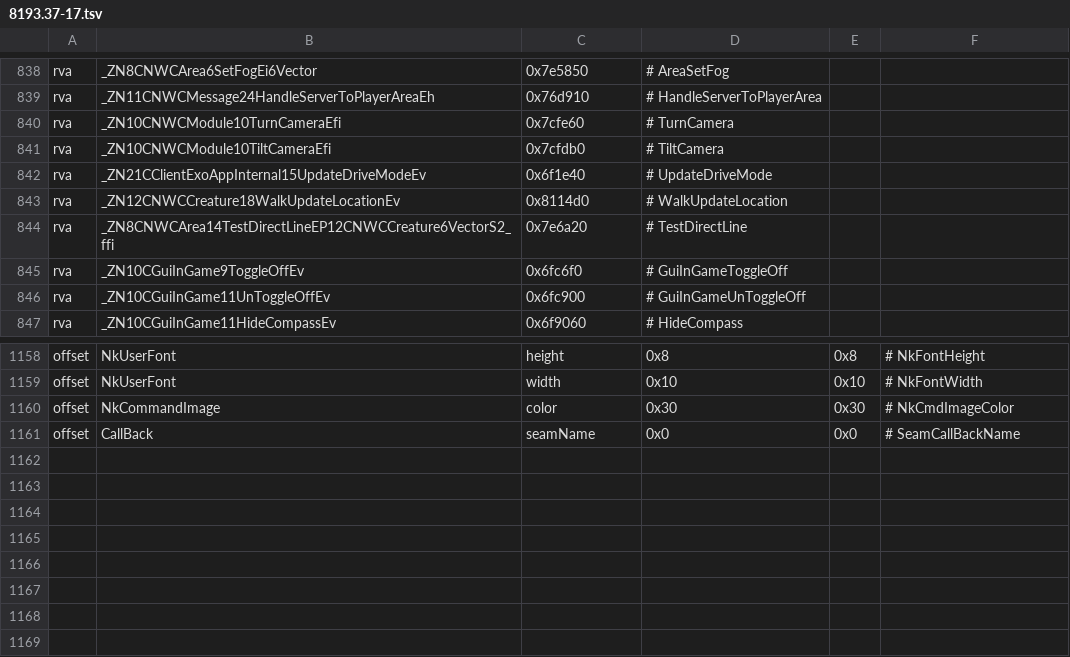
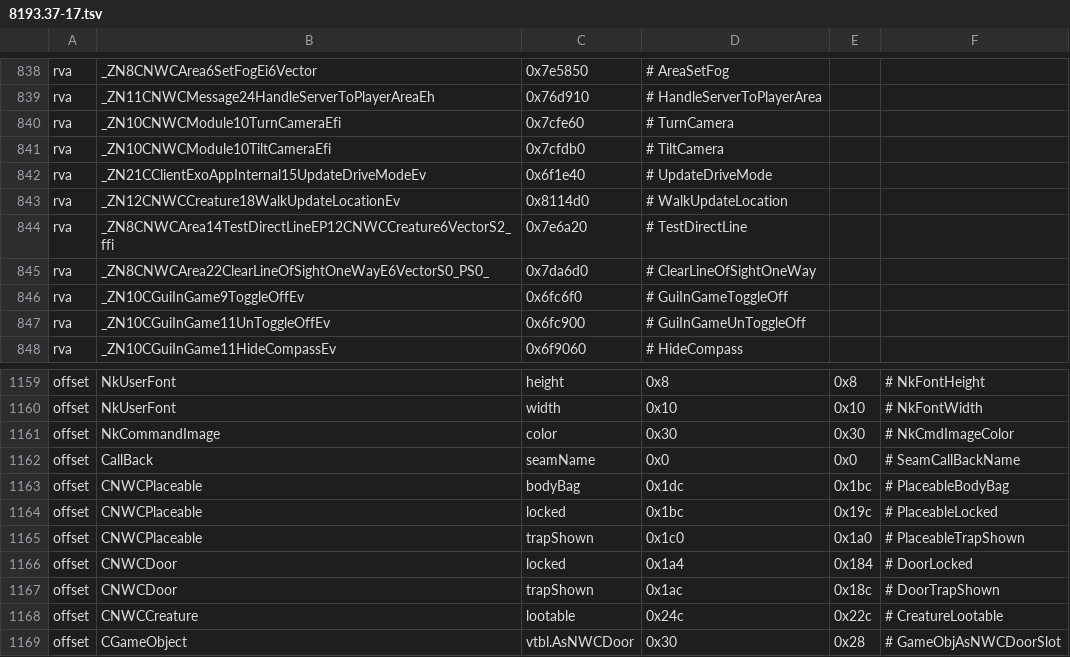
Before and after one commit to nwncxee/cx, a TSV file: managed/Framework/Builds/8193.37-17.tsv, drawn as a sheet; only a part is shown, gaps mark what is left out.

Commit message:
The Interact and Loot keys open the nearest lootable corpse or body bag within 10m and in sight, passing over trapped ones and locked ones already tried, without moving the tab-target lock (CX-753)
Checks: build.sh exit 0; nix develop .#win -c ./build-win.sh exit 0 (0 bad symbol rows); tools/gates/run.sh exit 0; tools/selfcheck/run.sh with Loot, LootEdges and KeyRow at 0 FAIL; mutants.py --check on the Loot lines, 24 of 27 killed; one run-live.sh ladder run (no body bag could be staged).

```diff
--- a/managed/Framework/Builds/8193.37-17.tsv
+++ b/managed/Framework/Builds/8193.37-17.tsv
@@ -844,2 +844,3 @@ rva	_ZN12CNWCCreature18WalkUpdateLocationEv	0x8114d0	# WalkUpdateLocation
 rva	_ZN8CNWCArea14TestDirectLineEP12CNWCCreature6VectorS2_ffi	0x7e6a20	# TestDirectLine
+rva	_ZN8CNWCArea22ClearLineOfSightOneWayE6VectorS0_PS0_	0x7da6d0	# ClearLineOfSightOneWay
 rva	_ZN10CGuiInGame9ToggleOffEv	0x6fc6f0	# GuiInGameToggleOff
@@ -1161 +1162,8 @@ offset	NkCommandImage	color	0x30	0x30	# NkCmdImageColor
 offset	CallBack	seamName	0x0	0x0	# SeamCallBackName
+offset	CNWCPlaceable	bodyBag	0x1dc	0x1bc	# PlaceableBodyBag
+offset	CNWCPlaceable	locked	0x1bc	0x19c	# PlaceableLocked
+offset	CNWCPlaceable	trapShown	0x1c0	0x1a0	# PlaceableTrapShown
+offset	CNWCDoor	locked	0x1a4	0x184	# DoorLocked
+offset	CNWCDoor	trapShown	0x1ac	0x18c	# DoorTrapShown
+offset	CNWCCreature	lootable	0x24c	0x22c	# CreatureLootable
+offset	CGameObject	vtbl.AsNWCDoor	0x30	0x28	# GameObjAsNWCDoorSlot
```
Also changed, not shown: 9 other files.
